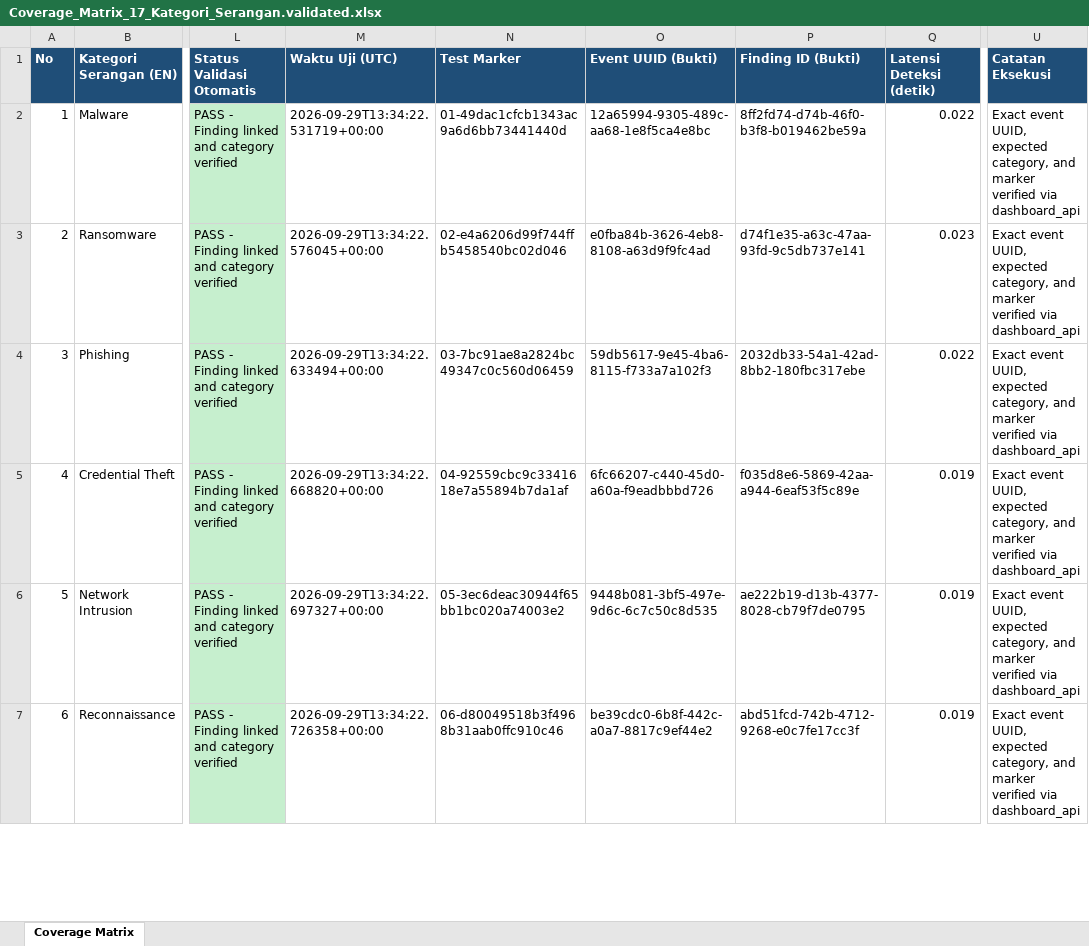
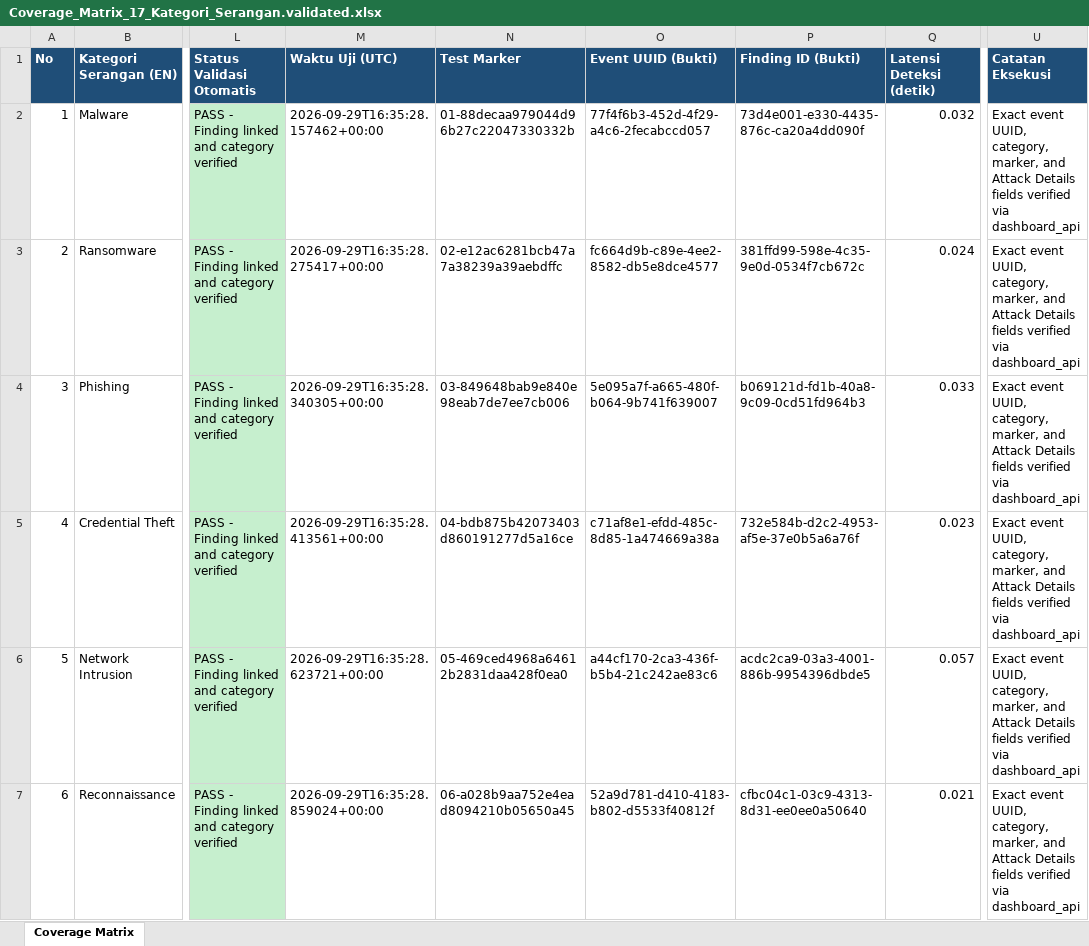
Before and after one commit to wahyubudiprastowo/AgenticAiSOC, an Excel workbook: Coverage_Matrix_17_Kategori_Serangan.validated.xlsx, sheet Coverage Matrix, drawn as a sheet; only a part is shown, gaps mark what is left out; values as stored, in another font and other column widths than the file's, no borders; the diff covers the shown part only; the diff names each change by its address in the sheet, - before the commit and + after, or states it on an @@ line.

Commit message:
Update Finding Informaion field

```diff
--- a/Coverage_Matrix_17_Kategori_Serangan.validated.xlsx (sheet Coverage Matrix)
+++ b/Coverage_Matrix_17_Kategori_Serangan.validated.xlsx (sheet Coverage Matrix)
-M2 (Waktu Uji (UTC)): 2026-09-29T13:34:22.531719+00:00
+M2 (Waktu Uji (UTC)): 2026-09-29T16:35:28.157462+00:00
-N2 (Test Marker): 01-49dac1cfcb1343ac9a6d6bb73441440d
+N2 (Test Marker): 01-88decaa979044d96b27c22047330332b
-O2 (Event UUID (Bukti)): 12a65994-9305-489c-aa68-1e8f5ca4e8bc
+O2 (Event UUID (Bukti)): 77f4f6b3-452d-4f29-a4c6-2fecabccd057
-P2 (Finding ID (Bukti)): 8ff2fd74-d74b-46f0-b3f8-b019462be59a
+P2 (Finding ID (Bukti)): 73d4e001-e330-4435-876c-ca20a4dd090f
-Q2 (Latensi Deteksi (detik)): 0.022
+Q2 (Latensi Deteksi (detik)): 0.032
-U2:U7 (Catatan Eksekusi): …event UUID, expected category, and marker verified via…
+U2:U7 (Catatan Eksekusi): …event UUID, category, marker, and Attack Details fields verified via…
-M3 (Waktu Uji (UTC)): 2026-09-29T13:34:22.576045+00:00
+M3 (Waktu Uji (UTC)): 2026-09-29T16:35:28.275417+00:00
-N3 (Test Marker): 02-e4a6206d99f744ffb5458540bc02d046
+N3 (Test Marker): 02-e12ac6281bcb47a7a38239a39aebdffc
-O3 (Event UUID (Bukti)): e0fba84b-3626-4eb8-8108-a63d9f9fc4ad
+O3 (Event UUID (Bukti)): fc664d9b-c89e-4ee2-8582-db5e8dce4577
-P3 (Finding ID (Bukti)): d74f1e35-a63c-47aa-93fd-9c5db737e141
+P3 (Finding ID (Bukti)): 381ffd99-598e-4c35-9e0d-0534f7cb672c
-Q3 (Latensi Deteksi (detik)): 0.023
+Q3 (Latensi Deteksi (detik)): 0.024
-M4 (Waktu Uji (UTC)): 2026-09-29T13:34:22.633494+00:00
+M4 (Waktu Uji (UTC)): 2026-09-29T16:35:28.340305+00:00
-N4 (Test Marker): 03-7bc91ae8a2824bc49347c0c560d06459
+N4 (Test Marker): 03-849648bab9e840e98eab7de7ee7cb006
-O4 (Event UUID (Bukti)): 59db5617-9e45-4ba6-8115-f733a7a102f3
+O4 (Event UUID (Bukti)): 5e095a7f-a665-480f-b064-9b741f639007
-P4 (Finding ID (Bukti)): 2032db33-54a1-42ad-8bb2-180fbc317ebe
+P4 (Finding ID (Bukti)): b069121d-fd1b-40a8-9c09-0cd51fd964b3
-Q4 (Latensi Deteksi (detik)): 0.022
+Q4 (Latensi Deteksi (detik)): 0.033
-M5 (Waktu Uji (UTC)): 2026-09-29T13:34:22.668820+00:00
+M5 (Waktu Uji (UTC)): 2026-09-29T16:35:28.413561+00:00
-N5 (Test Marker): 04-92559cbc9c3341618e7a55894b7da1af
+N5 (Test Marker): 04-bdb875b42073403d860191277d5a16ce
-O5 (Event UUID (Bukti)): 6fc66207-c440-45d0-a60a-f9eadbbbd726
+O5 (Event UUID (Bukti)): c71af8e1-efdd-485c-8d85-1a474669a38a
-P5 (Finding ID (Bukti)): f035d8e6-5869-42aa-a944-6eaf53f5c89e
+P5 (Finding ID (Bukti)): 732e584b-d2c2-4953-af5e-37e0b5a6a76f
-Q5 (Latensi Deteksi (detik)): 0.019
+Q5 (Latensi Deteksi (detik)): 0.023
-M6 (Waktu Uji (UTC)): 2026-09-29T13:34:22.697327+00:00
+M6 (Waktu Uji (UTC)): 2026-09-29T16:35:28.623721+00:00
-N6 (Test Marker): 05-3ec6deac30944f65bb1bc020a74003e2
+N6 (Test Marker): 05-469ced4968a64612b2831daa428f0ea0
-O6 (Event UUID (Bukti)): 9448b081-3bf5-497e-9d6c-6c7c50c8d535
+O6 (Event UUID (Bukti)): a44cf170-2ca3-436f-b5b4-21c242ae83c6
-P6 (Finding ID (Bukti)): ae222b19-d13b-4377-8028-cb79f7de0795
+P6 (Finding ID (Bukti)): acdc2ca9-03a3-4001-886b-9954396dbde5
-Q6 (Latensi Deteksi (detik)): 0.019
+Q6 (Latensi Deteksi (detik)): 0.057
-M7 (Waktu Uji (UTC)): 2026-09-29T13:34:22.726358+00:00
+M7 (Waktu Uji (UTC)): 2026-09-29T16:35:28.859024+00:00
-N7 (Test Marker): 06-d80049518b3f4968b31aab0ffc910c46
+N7 (Test Marker): 06-a028b9aa752e4ead8094210b05650a45
-O7 (Event UUID (Bukti)): be39cdc0-6b8f-442c-a0a7-8817c9ef44e2
+O7 (Event UUID (Bukti)): 52a9d781-d410-4183-b802-d5533f40812f
-P7 (Finding ID (Bukti)): abd51fcd-742b-4712-9268-e0c7fe17cc3f
+P7 (Finding ID (Bukti)): cfbc04c1-03c9-4313-8d31-ee0ee0a50640
-Q7 (Latensi Deteksi (detik)): 0.019
+Q7 (Latensi Deteksi (detik)): 0.021
```
Also changed, not shown: 62 edited cells elsewhere in this sheet, 6 other files.
